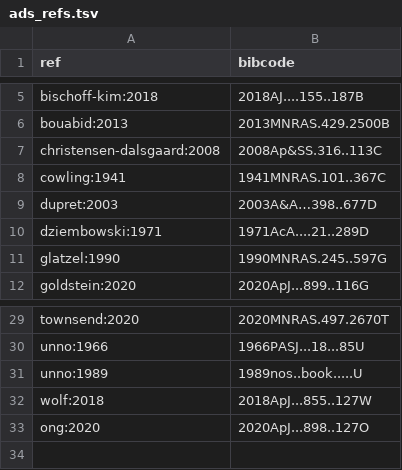
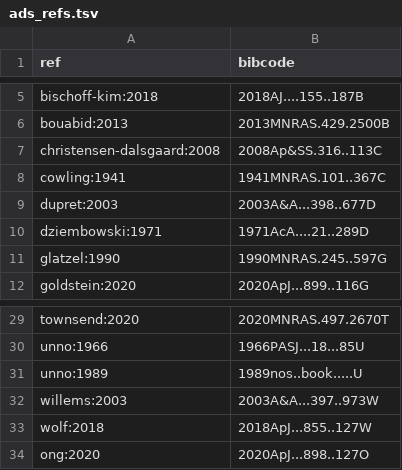
Before and after one commit to rhdtownsend/gyre, a TSV file: doc/source/ads_refs.tsv, drawn as a sheet; only a part is shown, gaps mark what is left out.

```diff
--- a/doc/source/ads_refs.tsv
+++ b/doc/source/ads_refs.tsv
@@ -8,3 +8,3 @@ christensen-dalsgaard:2008	2008Ap&SS.316..113C
 cowling:1941	1941MNRAS.101..367C
-dupret:2003	2003A&A…398..677D
+dupret:2003	2003A&A...398..677D
 dziembowski:1971	1971AcA....21..289D
@@ -31,2 +31,3 @@ unno:1966	1966PASJ...18...85U
 unno:1989	1989nos..book.....U
+willems:2003	2003A&A...397..973W
 wolf:2018	2018ApJ...855..127W
```
Also changed, not shown: 47 other files.
